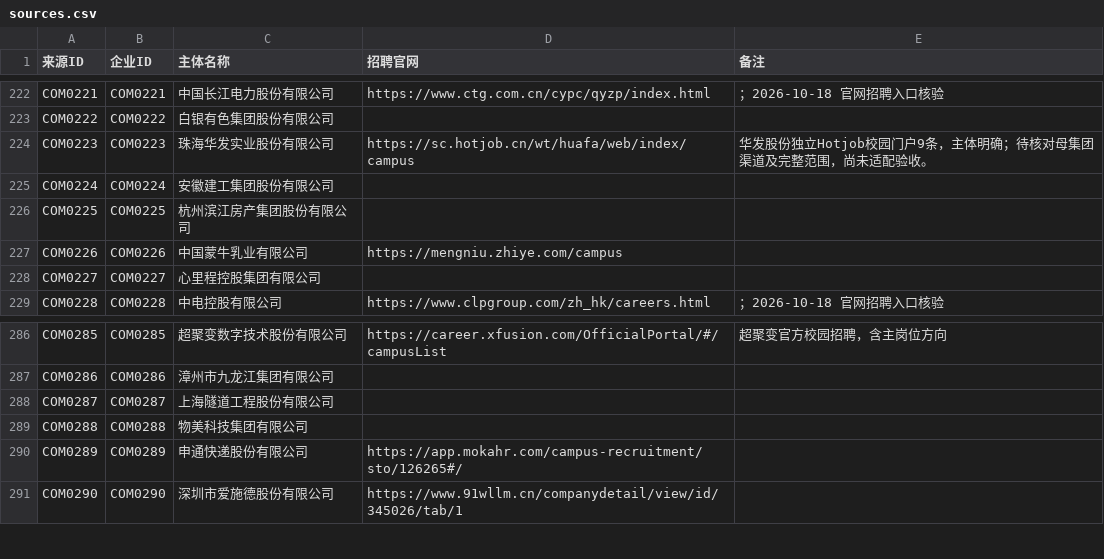
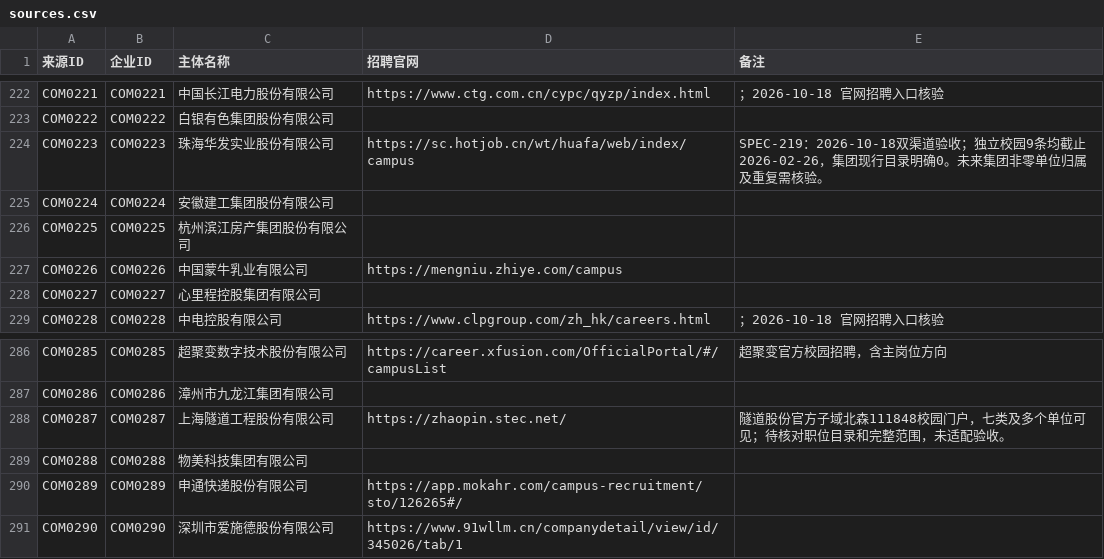
Before and after one commit to MorePeanuts/job-crawler, a CSV file: sites/sources.csv, drawn as a sheet; only a part is shown, gaps mark what is left out.

```diff
--- a/sites/sources.csv
+++ b/sites/sources.csv
@@ -223,3 +223,3 @@ COM0221,COM0221,中国长江电力股份有限公司,https://www.ctg.com.cn/cypc
 COM0222,COM0222,白银有色集团股份有限公司,,
-COM0223,COM0223,珠海华发实业股份有限公司,https://sc.hotjob.cn/wt/huafa/web/index/campus,华发股份独立Hotjob校园门户9条，主体明确；待核对母集团渠道及完整范围，尚未适配验收。
+COM0223,COM0223,珠海华发实业股份有限公司,https://sc.hotjob.cn/wt/huafa/web/index/campus,SPEC-219：2026-10-18双渠道验收；独立校园9条均截止2026-02-26，集团现行目录明确0。未来集团非零单位归属及重复需核验。
 COM0224,COM0224,安徽建工集团股份有限公司,,
@@ -287,3 +287,3 @@ COM0285,COM0285,超聚变数字技术股份有限公司,https://career.xfusion.c
 COM0286,COM0286,漳州市九龙江集团有限公司,,
-COM0287,COM0287,上海隧道工程股份有限公司,,
+COM0287,COM0287,上海隧道工程股份有限公司,https://zhaopin.stec.net/,隧道股份官方子域北森111848校园门户，七类及多个单位可见；待核对职位目录和完整范围，未适配验收。
 COM0288,COM0288,物美科技集团有限公司,,
```
Also changed, not shown: 4 other files.
